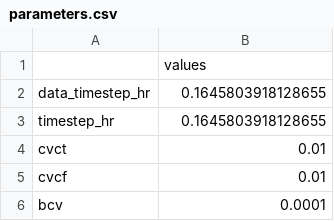
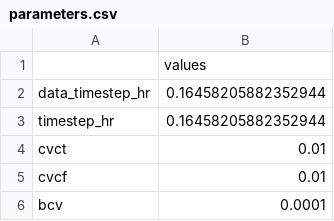
Before and after one commit to ModelSEED/ProjectNotebooks, a CSV file: CommunityModeling/CommPhitting/paper_figures/maltose_co/parameters.csv, drawn as a sheet; only a part is shown; the diff covers the shown part only.

Commit message:
CommPhitting Poster simulations

```diff
--- a/CommunityModeling/CommPhitting/paper_figures/maltose_co/parameters.csv
+++ b/CommunityModeling/CommPhitting/paper_figures/maltose_co/parameters.csv
@@ -1,4 +1,4 @@
 ,values
-data_timestep_hr,0.1645803918128655
-timestep_hr,0.1645803918128655
+data_timestep_hr,0.16458205882352944
+timestep_hr,0.16458205882352944
 cvct,0.01
```
Also changed, not shown: 3 edited cells elsewhere in this file, CommunityModeling/CommPhitting/fluxes.csv, CommunityModeling/CommPhitting/growth_metadata.csv, 51 other files.
